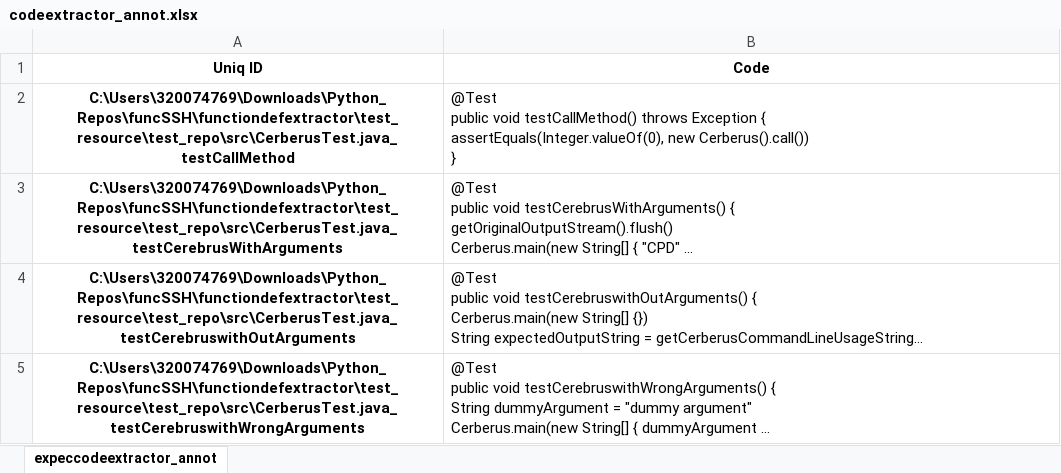
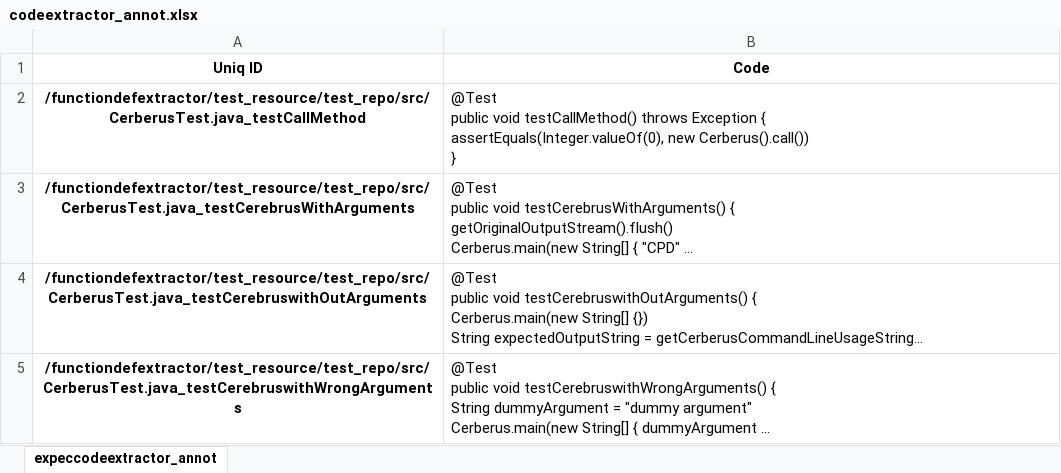
Before and after one commit to philips-software/functiondefextractor, an Excel workbook: test_resource/codeextractor_annot.xlsx, sheet expeccodeextractor_annot, drawn as a sheet; long unchanged cells end in …; values as stored, in another font and other column widths than the file's, no borders; the diff names each change by its address in the sheet, - before the commit and + after, or states it on an @@ line.

```diff
--- a/test_resource/codeextractor_annot.xlsx (sheet expeccodeextractor_annot)
+++ b/test_resource/codeextractor_annot.xlsx (sheet expeccodeextractor_annot)
-A2 (Uniq ID): C:\Users\320074769\Downloads\Python_Repos\funcSSH\functiondefextractor\test_resource\test_repo\src\CerberusTest.java_testCallMethod
+A2 (Uniq ID): /functiondefextractor/test_resource/test_repo/src/CerberusTest.java_testCallMethod
-A3 (Uniq ID): C:\Users\320074769\Downloads\Python_Repos\funcSSH\functiondefextractor\test_resource\test_repo\src\CerberusTest.java_testCerebrusWithArguments
+A3 (Uniq ID): /functiondefextractor/test_resource/test_repo/src/CerberusTest.java_testCerebrusWithArguments
-A4 (Uniq ID): C:\Users\320074769\Downloads\Python_Repos\funcSSH\functiondefextractor\test_resource\test_repo\src\CerberusTest.java_testCerebruswithOutArguments
+A4 (Uniq ID): /functiondefextractor/test_resource/test_repo/src/CerberusTest.java_testCerebruswithOutArguments
-A5 (Uniq ID): C:\Users\320074769\Downloads\Python_Repos\funcSSH\functiondefextractor\test_resource\test_repo\src\CerberusTest.java_testCerebruswithWrongArguments
+A5 (Uniq ID): /functiondefextractor/test_resource/test_repo/src/CerberusTest.java_testCerebruswithWrongArguments
```
Also changed, not shown: test_resource/codeextractor_T_T.xlsx, test_resource/codeextractor_T_T_A.xlsx, 3 other files.
